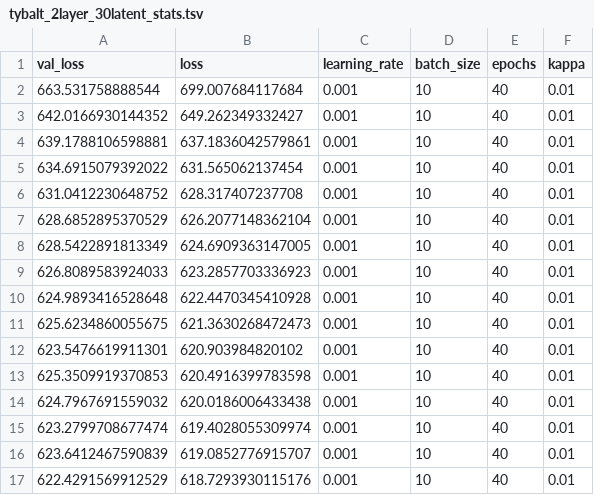
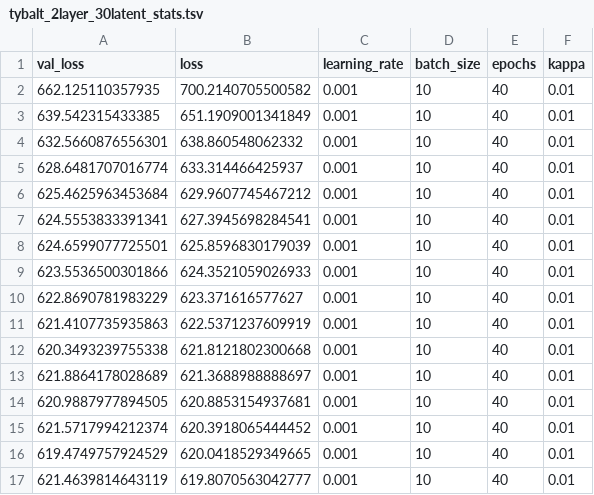
Before and after one commit to greenelab/generic-expression-patterns, a TSV file: human_general_analysis/logs/NN_2500_30/tybalt_2layer_30latent_stats.tsv, drawn as a sheet; only a part is shown; the diff covers the shown part only.

```diff
--- a/human_general_analysis/logs/NN_2500_30/tybalt_2layer_30latent_stats.tsv
+++ b/human_general_analysis/logs/NN_2500_30/tybalt_2layer_30latent_stats.tsv
@@ -1,17 +1,17 @@
 val_loss	loss	learning_rate	batch_size	epochs	kappa
-663.531758888544	699.007684117684	0.001	10	40	0.01
-642.0166930144352	649.262349332427	0.001	10	40	0.01
-639.1788106598881	637.1836042579861	0.001	10	40	0.01
-634.6915079392022	631.565062137454	0.001	10	40	0.01
-631.0412230648752	628.317407237708	0.001	10	40	0.01
-628.6852895370529	626.2077148362104	0.001	10	40	0.01
-628.5422891813349	624.6909363147005	0.001	10	40	0.01
-626.8089583924033	623.2857703336923	0.001	10	40	0.01
-624.9893416528648	622.4470345410928	0.001	10	40	0.01
-625.6234860055675	621.3630268472473	0.001	10	40	0.01
-623.5476619911301	620.903984820102	0.001	10	40	0.01
-625.3509919370853	620.4916399783598	0.001	10	40	0.01
-624.7967691559032	620.0186006433438	0.001	10	40	0.01
-623.2799708677474	619.4028055309974	0.001	10	40	0.01
-623.6412467590839	619.0852776915707	0.001	10	40	0.01
-622.4291569912529	618.7293930115176	0.001	10	40	0.01
+662.125110357935	700.2140705500582	0.001	10	40	0.01
+639.542315433385	651.1909001341849	0.001	10	40	0.01
+632.5660876556301	638.860548062332	0.001	10	40	0.01
+628.6481707016774	633.314466425937	0.001	10	40	0.01
+625.4625963453684	629.9607745467212	0.001	10	40	0.01
+624.5553833391341	627.3945698284541	0.001	10	40	0.01
+624.6599077725501	625.8596830179039	0.001	10	40	0.01
+623.5536500301866	624.3521059026933	0.001	10	40	0.01
+622.8690781983229	623.371616577627	0.001	10	40	0.01
+621.4107735935863	622.5371237609919	0.001	10	40	0.01
+620.3493239755338	621.8121802300668	0.001	10	40	0.01
+621.8864178028689	621.3688988888697	0.001	10	40	0.01
+620.9887977894505	620.8853154937681	0.001	10	40	0.01
+621.5717994212374	620.3918065444452	0.001	10	40	0.01
+619.4749757924529	620.0418529349665	0.001	10	40	0.01
+621.4639814643119	619.8070563042777	0.001	10	40	0.01
```
Also changed, not shown: 48 edited cells elsewhere in this file, configs/config_human_general.tsv, 10 other files.
